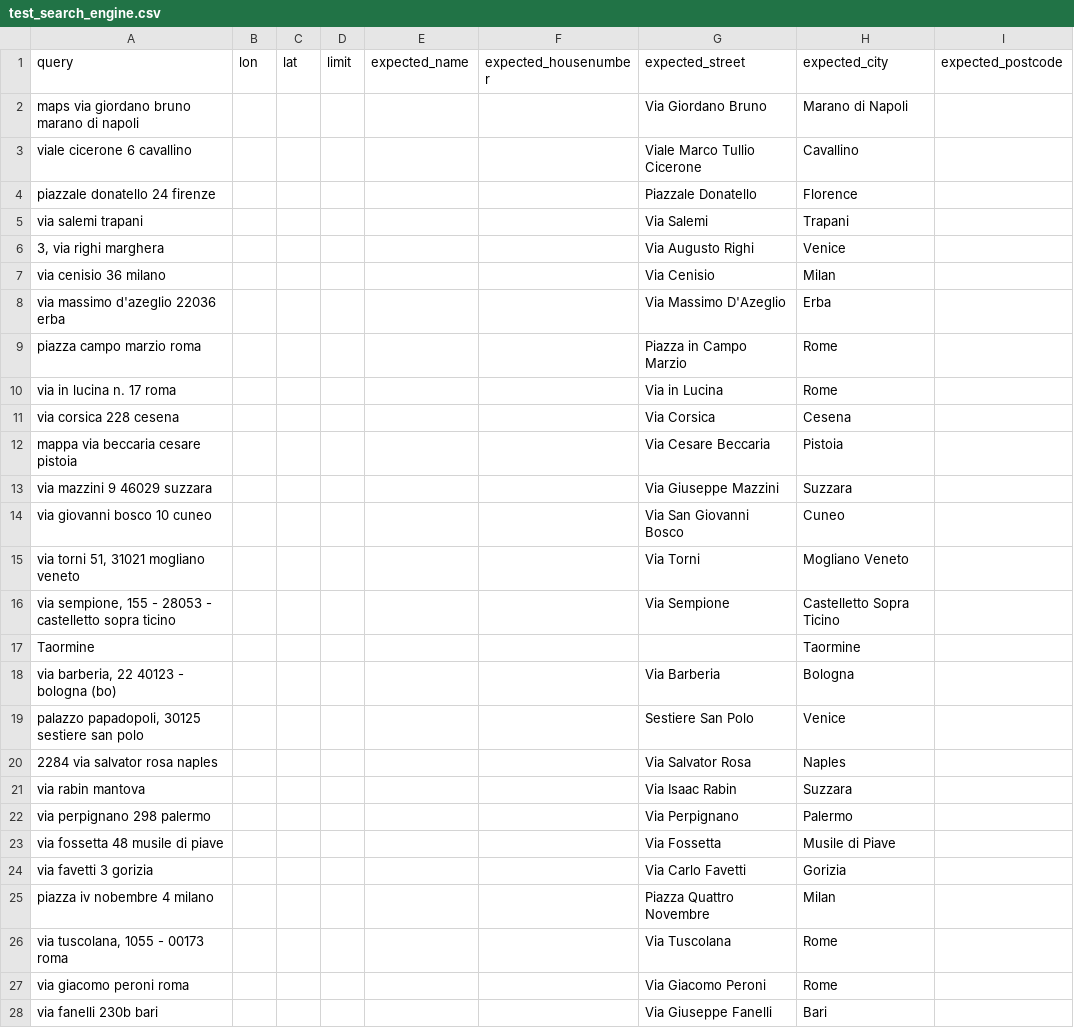
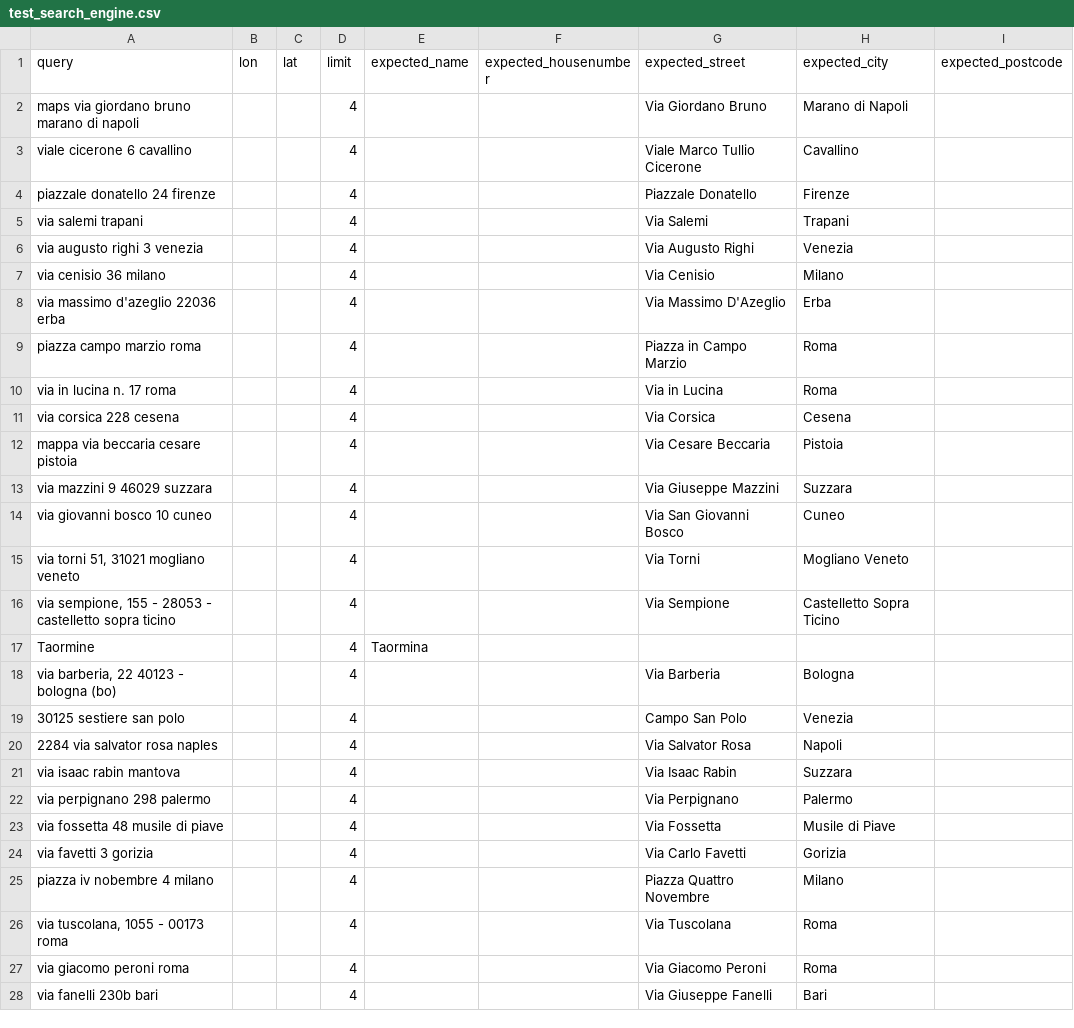
Before and after one commit to antoine-de/geocoder-tester, a CSV file: geocoder_tester/world/italy/test_search_engine.csv, drawn as a sheet; only a part is shown; the diff covers the shown part only.

```diff
--- a/geocoder_tester/world/italy/test_search_engine.csv
+++ b/geocoder_tester/world/italy/test_search_engine.csv
@@ -1,28 +1,28 @@
 query,lon,lat,limit,expected_name,expected_housenumber,expected_street,expected_city,expected_postcode
- maps via giordano bruno marano di napoli,,,,,,Via Giordano Bruno,Marano di Napoli,
- viale cicerone 6 cavallino,,,,,,Viale Marco Tullio Cicerone ,Cavallino,
- piazzale donatello 24 firenze,,,,,,Piazzale Donatello,Florence,
- via salemi trapani,,,,,,Via Salemi,Trapani,
-" 3, via righi marghera",,,,,,Via Augusto Righi,Venice,
- via cenisio 36 milano,,,,,,Via Cenisio,Milan,
- via massimo d'azeglio 22036 erba,,,,,,Via Massimo D'Azeglio,Erba,
- piazza campo marzio roma,,,,,,Piazza in Campo Marzio,Rome,
- via in lucina n. 17 roma,,,,,,Via in Lucina,Rome,
- via corsica 228 cesena,,,,,,Via Corsica,Cesena,
- mappa via beccaria cesare pistoia,,,,,,Via Cesare Beccaria,Pistoia,
- via mazzini 9 46029 suzzara,,,,,,Via Giuseppe Mazzini ,Suzzara,
- via giovanni bosco 10 cuneo,,,,,,Via San Giovanni Bosco,Cuneo,
-"via torni 51, 31021 mogliano veneto",,,,,,Via Torni,Mogliano Veneto,
-" via sempione, 155 - 28053 - castelletto sopra ticino",,,,,,Via Sempione,Castelletto Sopra Ticino,
-Taormine,,,,,,,Taormine,
-" via barberia, 22 40123 - bologna (bo)",,,,,,Via Barberia,Bologna,
-"palazzo papadopoli, 30125 sestiere san polo",,,,,,Sestiere San Polo,Venice,
-2284 via salvator rosa naples,,,,,,Via Salvator Rosa,Naples,
- via rabin mantova,,,,,,Via Isaac Rabin,Suzzara,
- via perpignano 298 palermo,,,,,,Via Perpignano,Palermo,
- via fossetta 48 musile di piave,,,,,,Via Fossetta,Musile di Piave,
- via favetti  3 gorizia,,,,,,Via Carlo Favetti,Gorizia,
- piazza iv nobembre 4 milano,,,,,,Piazza Quattro Novembre,Milan,
-" via tuscolana, 1055 - 00173 roma",,,,,,Via Tuscolana,Rome,
- via giacomo peroni roma,,,,,,Via Giacomo Peroni,Rome,
- via fanelli 230b bari,,,,,,Via Giuseppe Fanelli,Bari,
+ maps via giordano bruno marano di napoli,,,4,,,Via Giordano Bruno,Marano di Napoli,
+ viale cicerone 6 cavallino,,,4,,,Viale Marco Tullio Cicerone ,Cavallino,
+ piazzale donatello 24 firenze,,,4,,,Piazzale Donatello,Firenze,
+ via salemi trapani,,,4,,,Via Salemi,Trapani,
+via augusto righi 3 venezia,,,4,,,Via Augusto Righi,Venezia,
+ via cenisio 36 milano,,,4,,,Via Cenisio,Milano,
+ via massimo d'azeglio 22036 erba,,,4,,,Via Massimo D'Azeglio,Erba,
+ piazza campo marzio roma,,,4,,,Piazza in Campo Marzio,Roma,
+ via in lucina n. 17 roma,,,4,,,Via in Lucina,Roma,
+ via corsica 228 cesena,,,4,,,Via Corsica,Cesena,
+ mappa via beccaria cesare pistoia,,,4,,,Via Cesare Beccaria,Pistoia,
+ via mazzini 9 46029 suzzara,,,4,,,Via Giuseppe Mazzini,Suzzara,
+ via giovanni bosco 10 cuneo,,,4,,,Via San Giovanni Bosco,Cuneo,
+"via torni 51, 31021 mogliano veneto",,,4,,,Via Torni,Mogliano Veneto,
+" via sempione, 155 - 28053 - castelletto sopra ticino",,,4,,,Via Sempione,Castelletto Sopra Ticino,
+Taormine,,,4,Taormina,,,,
+" via barberia, 22 40123 - bologna (bo)",,,4,,,Via Barberia,Bologna,
+30125 sestiere san polo,,,4,,,Campo San Polo,Venezia,
+2284 via salvator rosa naples,,,4,,,Via Salvator Rosa,Napoli,
+ via isaac rabin mantova,,,4,,,Via Isaac Rabin,Suzzara,
+ via perpignano 298 palermo,,,4,,,Via Perpignano,Palermo,
+ via fossetta 48 musile di piave,,,4,,,Via Fossetta,Musile di Piave,
+ via favetti  3 gorizia,,,4,,,Via Carlo Favetti,Gorizia,
+ piazza iv nobembre 4 milano,,,4,,,Piazza Quattro Novembre,Milano,
+" via tuscolana, 1055 - 00173 roma",,,4,,,Via Tuscolana,Roma,
+ via giacomo peroni roma,,,4,,,Via Giacomo Peroni,Roma,
+ via fanelli 230b bari,,,4,,,Via Giuseppe Fanelli,Bari,
```
Also changed, not shown: 1 added row, 1 removed row and 48 edited cells elsewhere in this file, 1 other file.
